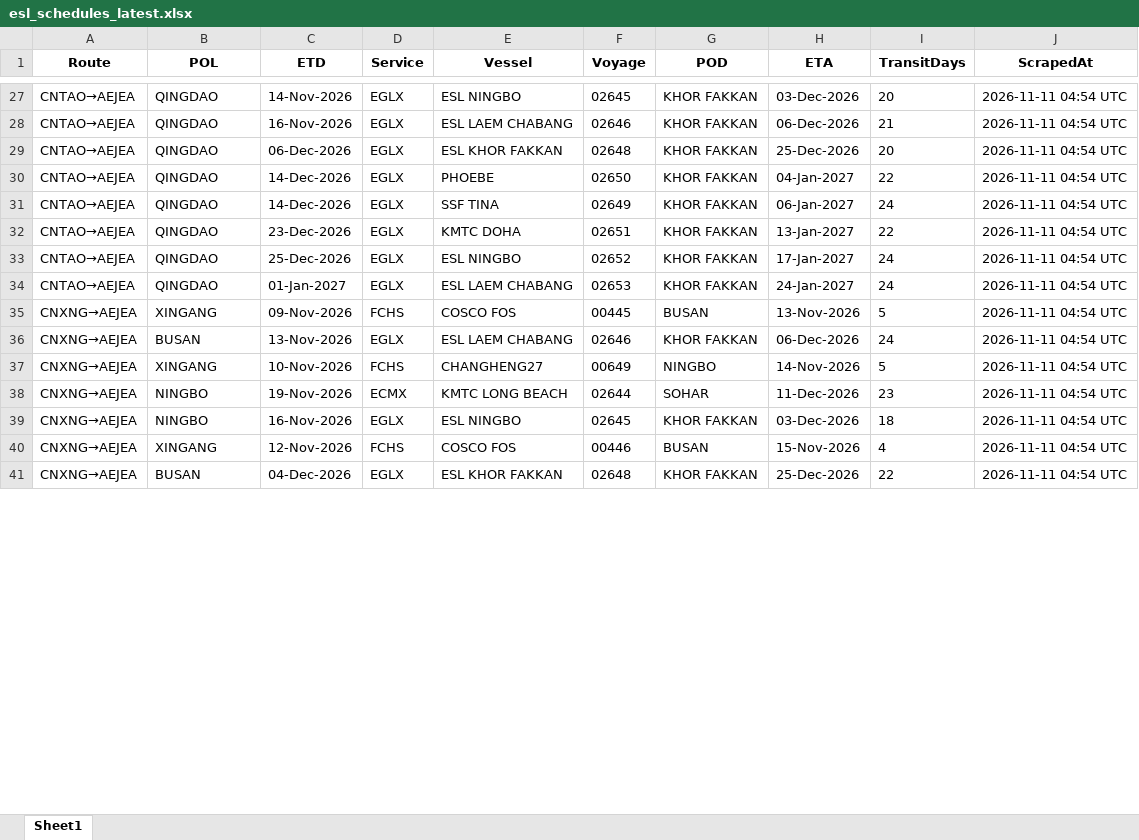
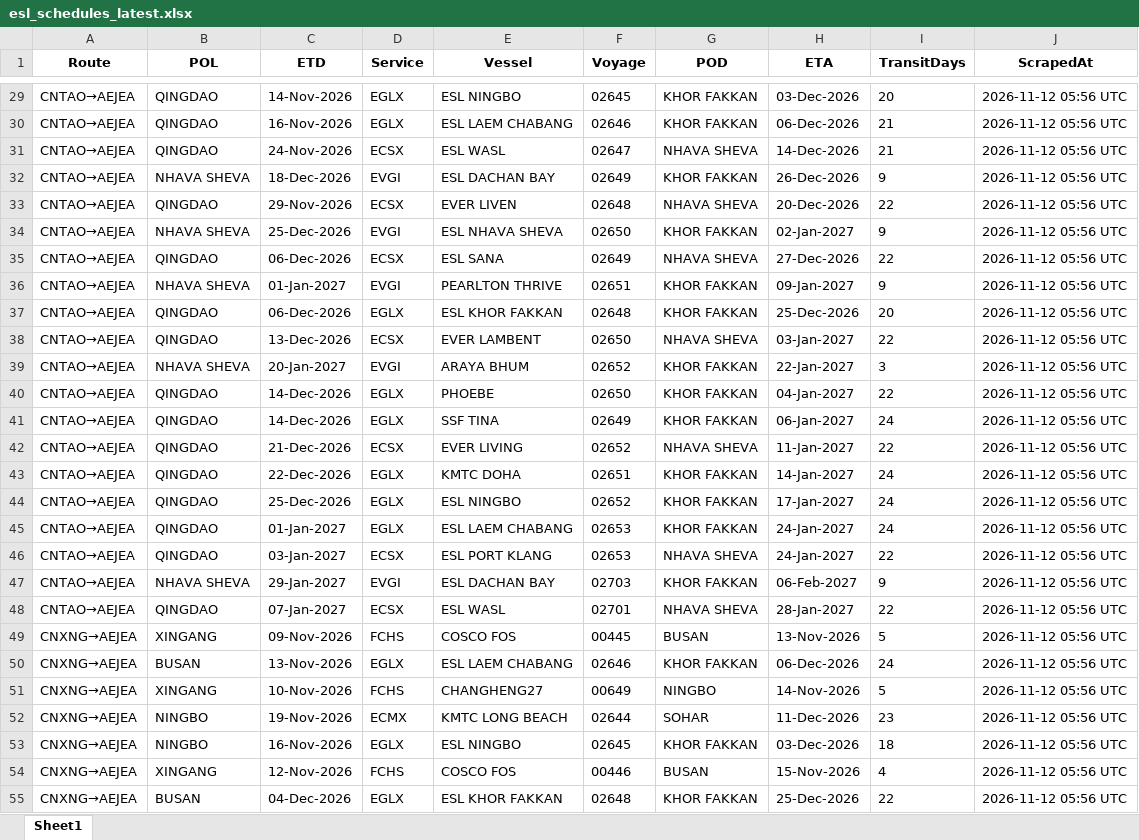
Before and after one commit to ply93/esl-schedule-fetcher, an Excel workbook: output/esl_schedules_latest.xlsx, sheet Sheet1, drawn as a sheet; only a part is shown, gaps mark what is left out; values as stored, in another font and other column widths than the file's, no borders; addresses are those after the commit; the diff covers the shown part only; the diff names each change by its address in the sheet, - before the commit and + after, or states it on an @@ line.

```diff
--- a/output/esl_schedules_latest.xlsx (sheet Sheet1)
+++ b/output/esl_schedules_latest.xlsx (sheet Sheet1)
-J29:J30 (ScrapedAt): 2026-11-11 04:54 UTC
+J29:J30 (ScrapedAt): 2026-11-12 05:56 UTC
+row 31: CNTAO→AEJEA | QINGDAO | 24-Nov-2026 | ECSX | ESL WASL | 02647 | NHAVA SHEVA | 14-Dec-2026 | 21 | 2026-11-12 05:56 UTC
+row 32: CNTAO→AEJEA | NHAVA SHEVA | 18-Dec-2026 | EVGI | ESL DACHAN BAY | 02649 | KHOR FAKKAN | 26-Dec-2026 | 9 | 2026-11-12 05:56 UTC
+row 33: CNTAO→AEJEA | QINGDAO | 29-Nov-2026 | ECSX | EVER LIVEN | 02648 | NHAVA SHEVA | 20-Dec-2026 | 22 | 2026-11-12 05:56 UTC
+row 34: CNTAO→AEJEA | NHAVA SHEVA | 25-Dec-2026 | EVGI | ESL NHAVA SHEVA | 02650 | KHOR FAKKAN | 02-Jan-2027 | 9 | 2026-11-12 05:56 UTC
+row 35: CNTAO→AEJEA | QINGDAO | 06-Dec-2026 | ECSX | ESL SANA | 02649 | NHAVA SHEVA | 27-Dec-2026 | 22 | 2026-11-12 05:56 UTC
+row 36: CNTAO→AEJEA | NHAVA SHEVA | 01-Jan-2027 | EVGI | PEARLTON THRIVE | 02651 | KHOR FAKKAN | 09-Jan-2027 | 9 | 2026-11-12 05:56 UTC
-J37 (ScrapedAt): 2026-11-11 04:54 UTC
+J37 (ScrapedAt): 2026-11-12 05:56 UTC
+row 38: CNTAO→AEJEA | QINGDAO | 13-Dec-2026 | ECSX | EVER LAMBENT | 02650 | NHAVA SHEVA | 03-Jan-2027 | 22 | 2026-11-12 05:56 UTC
+row 39: CNTAO→AEJEA | NHAVA SHEVA | 20-Jan-2027 | EVGI | ARAYA BHUM | 02652 | KHOR FAKKAN | 22-Jan-2027 | 3 | 2026-11-12 05:56 UTC
-J40:J41 (ScrapedAt): 2026-11-11 04:54 UTC
+J40:J41 (ScrapedAt): 2026-11-12 05:56 UTC
+row 42: CNTAO→AEJEA | QINGDAO | 21-Dec-2026 | ECSX | EVER LIVING | 02652 | NHAVA SHEVA | 11-Jan-2027 | 22 | 2026-11-12 05:56 UTC
-C43 (ETD): 23-Dec-2026
+C43 (ETD): 22-Dec-2026
-H43 (ETA): 13-Jan-2027
+H43 (ETA): 14-Jan-2027
-I43 (TransitDays): 22
+I43 (TransitDays): 24
-J43:J45 (ScrapedAt): 2026-11-11 04:54 UTC
+J43:J45 (ScrapedAt): 2026-11-12 05:56 UTC
+row 46: CNTAO→AEJEA | QINGDAO | 03-Jan-2027 | ECSX | ESL PORT KLANG | 02653 | NHAVA SHEVA | 24-Jan-2027 | 22 | 2026-11-12 05:56 UTC
+row 47: CNTAO→AEJEA | NHAVA SHEVA | 29-Jan-2027 | EVGI | ESL DACHAN BAY | 02703 | KHOR FAKKAN | 06-Feb-2027 | 9 | 2026-11-12 05:56 UTC
+row 48: CNTAO→AEJEA | QINGDAO | 07-Jan-2027 | ECSX | ESL WASL | 02701 | NHAVA SHEVA | 28-Jan-2027 | 22 | 2026-11-12 05:56 UTC
-J49:J55 (ScrapedAt): 2026-11-11 04:54 UTC
+J49:J55 (ScrapedAt): 2026-11-12 05:56 UTC
```
Also changed, not shown: 3 added rows, 1 removed row and 66 edited cells elsewhere in this sheet, output/one_schedules_latest.xlsx, 2 other files.
